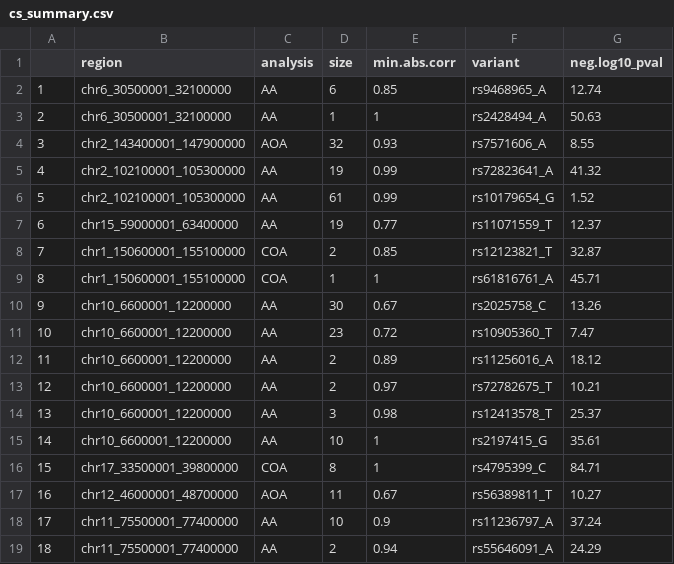
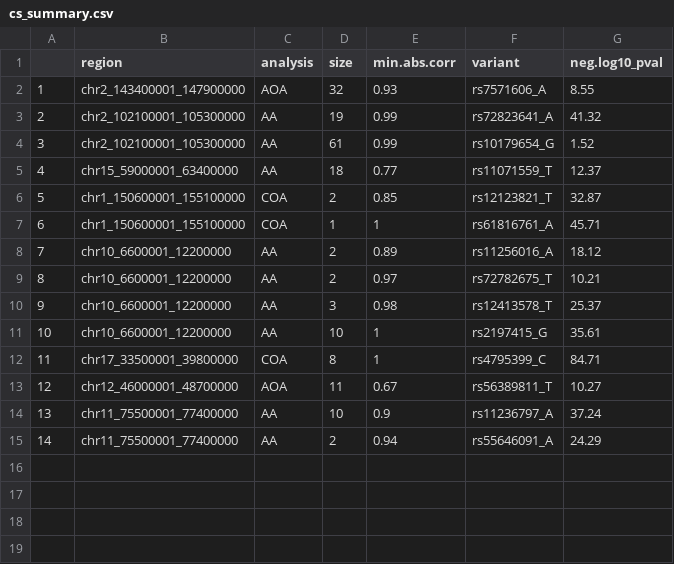
Before and after one commit to yunqiyang0215/survival-data-analysis, a CSV file: output/cs_summary.csv, drawn as a sheet; removed rows and columns are numbered as before the commit, all else as after; the diff names each change by its address in the sheet, - before the commit and + after, or states it on an @@ line.

```diff
--- a/output/cs_summary.csv
+++ b/output/cs_summary.csv
-row 2: 1 | chr6_30500001_32100000 | AA | 6 | 0.85 | rs9468965_A | 12.74
-row 3: 2 | chr6_30500001_32100000 | AA | 1 | 1 | rs2428494_A | 50.63
@@ column A renumbered from row 2 down @@
-D5 (size): 19
+D5 (size): 18
-row 10: 9 | chr10_6600001_12200000 | AA | 30 | 0.67 | rs2025758_C | 13.26
-row 11: 10 | chr10_6600001_12200000 | AA | 23 | 0.72 | rs10905360_T | 7.47
```
Also changed, not shown: 5 other files.
